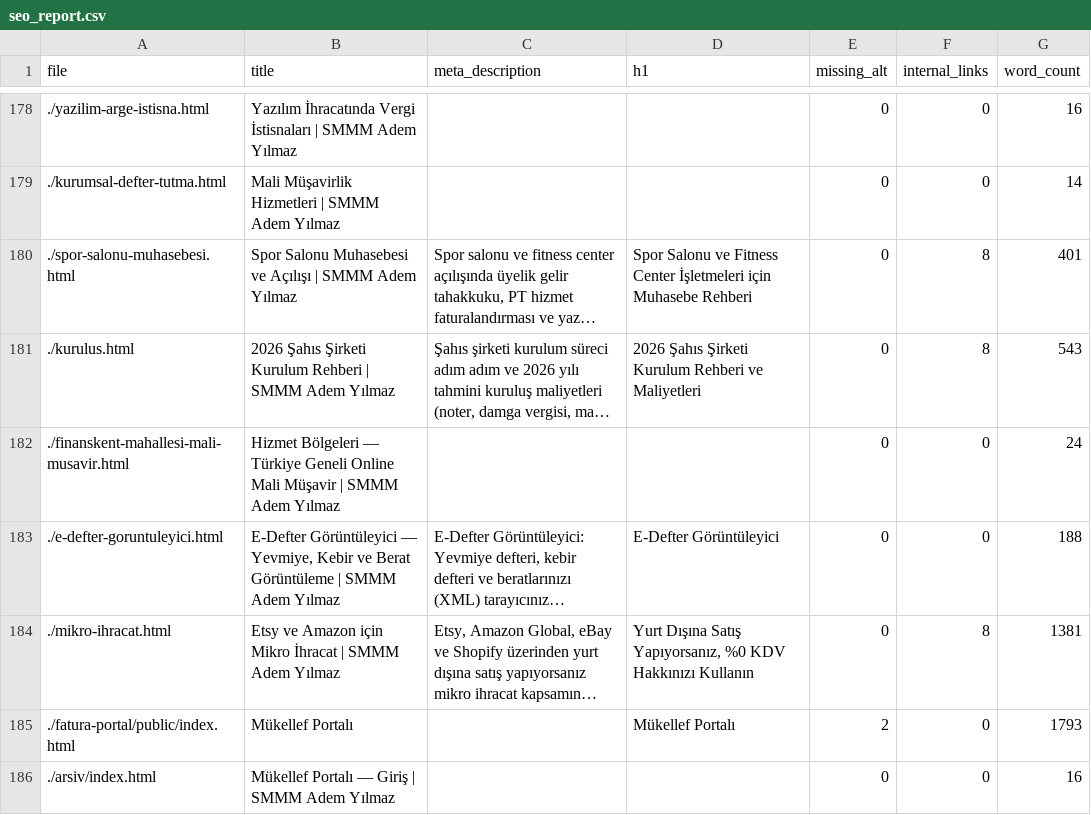
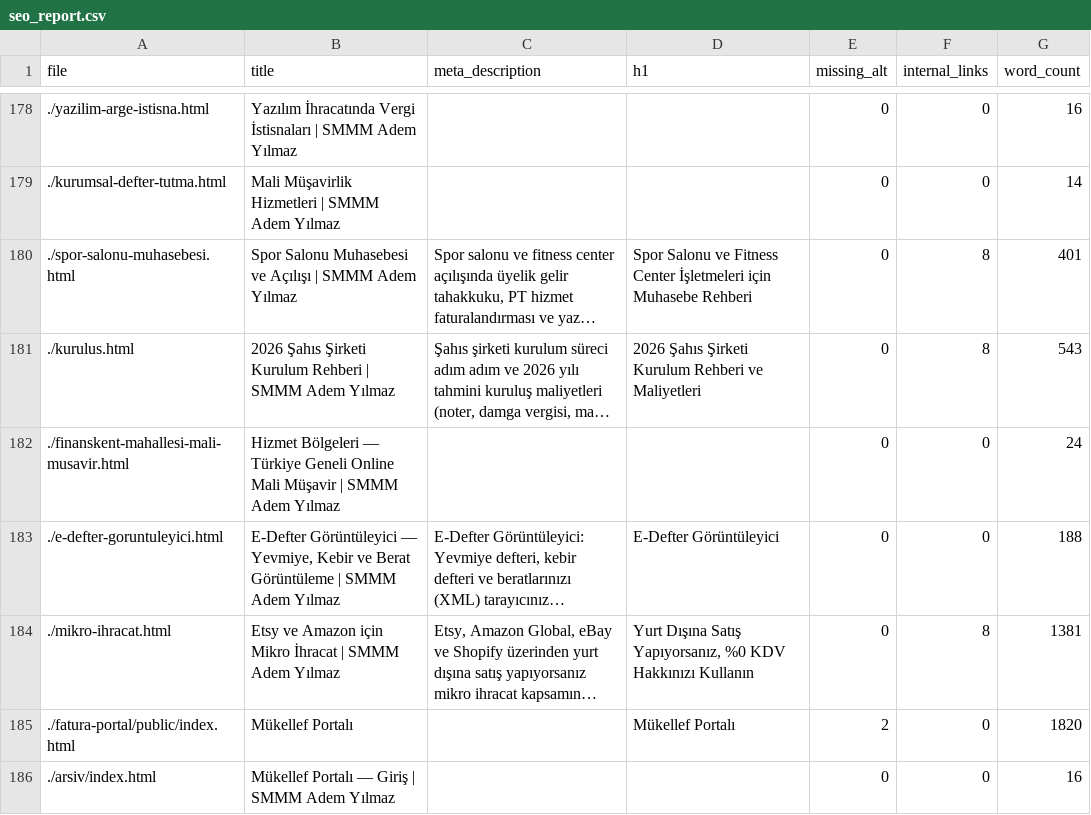
Before and after one commit to ademyilmazsmmm-lang/smmm-adem-yilmaz, a CSV file: seo_report.csv, drawn as a sheet; only a part is shown, gaps mark what is left out; long unchanged cells end in …; the diff names each change by its address in the sheet, - before the commit and + after, or states it on an @@ line.

```diff
--- a/seo_report.csv
+++ b/seo_report.csv
-G185 (word_count): 1793
+G185 (word_count): 1820
```
